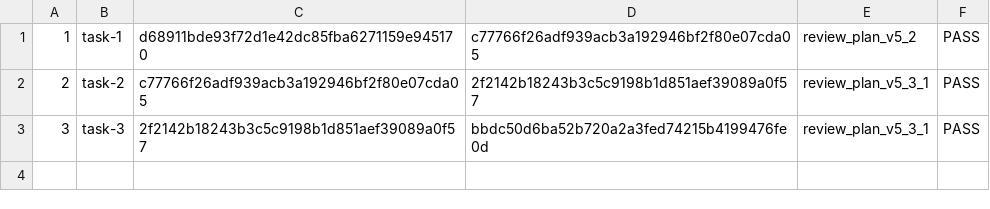
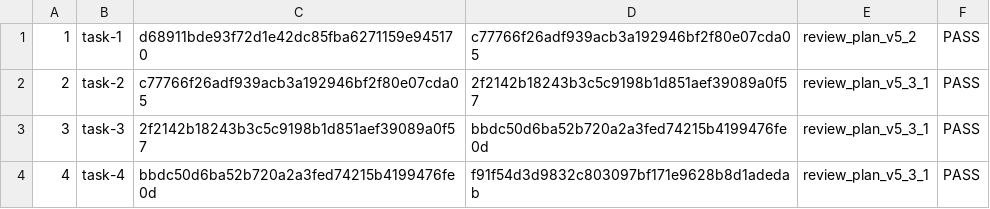
Before and after one commit to yuandaimaahao/aosp-harness-demo, a TSV file: .spec/2026-08-31-aosp-harness-refactor/work/2026-09-01-03a-session-path-safety/review-manifest.tsv, drawn as a sheet; the diff names each change by its address in the sheet, - before the commit and + after, or states it on an @@ line.

Commit message:
docs(spec): record session path acceptance

```diff
--- a/.spec/2026-08-31-aosp-harness-refactor/work/2026-09-01-03a-session-path-safety/review-manifest.tsv
+++ b/.spec/2026-08-31-aosp-harness-refactor/work/2026-09-01-03a-session-path-safety/review-manifest.tsv
+row 4: 4 | task-4 | bbdc50d6ba52b720a2a3fed74215b4199476fe0d | f91f54d3d9832c803097bf171e9628b8d1adedab | review_plan_v5_3_1 | PASS
```
Also changed, not shown: 12 other files.
